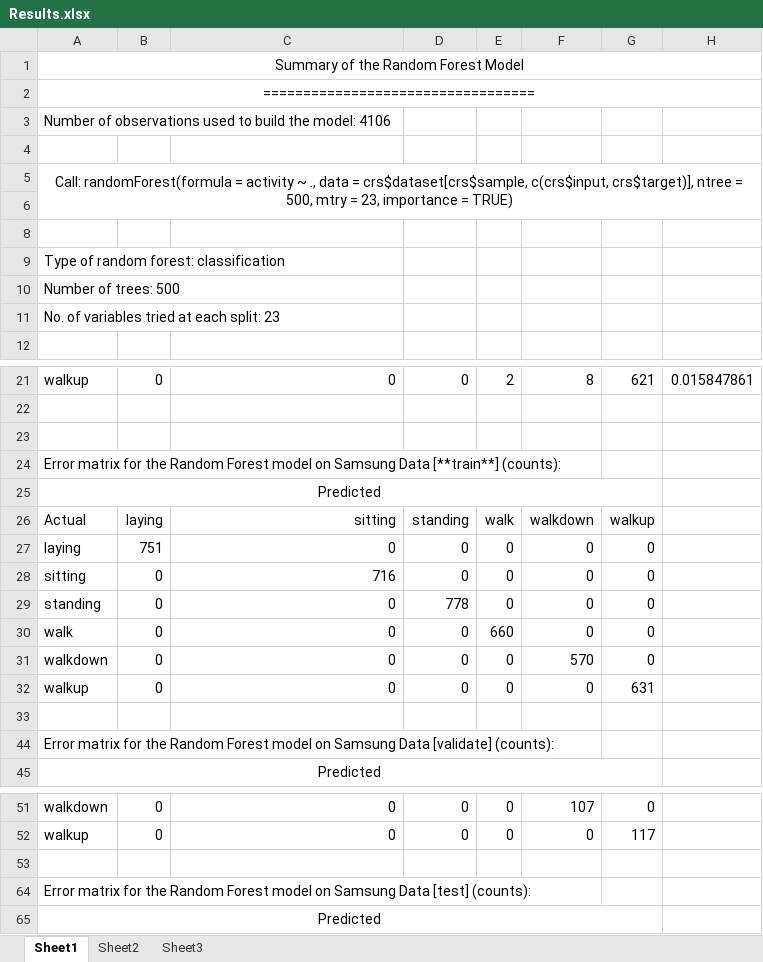
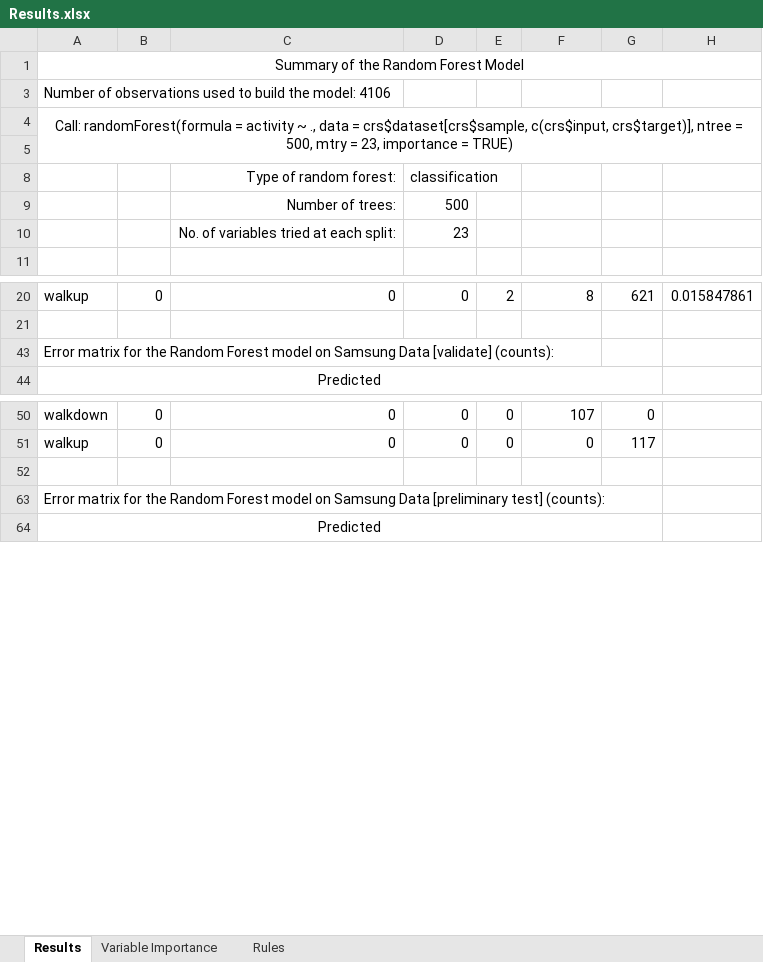
Before and after one commit to ShannonS-DS/DataScienceProject_2, an Excel workbook: doc/Results.xlsx, sheet Results, drawn as a sheet; only a part is shown, gaps mark what is left out; values as stored, in another font and other column widths than the file's, no borders; removed rows and columns are numbered as before the commit, all else as after; the diff covers the shown part only; the diff names each change by its address in the sheet, - before the commit and + after, or states it on an @@ line.

Commit message:
Final Model and Test Data Scoring

```diff
--- a/doc/Results.xlsx (sheet Results)
+++ b/doc/Results.xlsx (sheet Results)
-sheet tab: Sheet1
+sheet tab: Results
-sheet tab: Sheet2
+sheet tab: Variable Importance
-sheet tab: Sheet3
+sheet tab: Rules
@@ row 2 hidden: ================================== @@
-row 4: (empty)
-row 8: (empty)
+row 8:  |  | Type of random forest: | classification
-row 9: Type of random forest: classification
-row 10: Number of trees: 500
-row 11: No. of variables tried at each split: 23
+row 9:  |  | Number of trees: | 500
+row 10:  |  | No. of variables tried at each split: | 23
-row 23: (empty)
@@ row 24 hidden: Error matrix for the Random Forest model on Samsung Data [**train**] (counts): @@
@@ row 25 moved to row 85: Predicted @@
@@ row 26 moved to row 75: Actual @@
@@ row 27 hidden: laying | 751 | 0 | 0 | 0 | 0 | 0 @@
@@ row 28 hidden: sitting | 0 | 716 | 0 | 0 | 0 | 0 @@
@@ row 29 hidden: standing | 0 | 0 | 778 | 0 | 0 | 0 @@
@@ row 30 hidden: walk | 0 | 0 | 0 | 660 | 0 | 0 @@
@@ row 31 hidden: walkdown | 0 | 0 | 0 | 0 | 570 | 0 @@
@@ row 32 hidden: walkup | 0 | 0 | 0 | 0 | 0 | 631 @@
-row 33: (empty)
-A63: …Samsung Data [test] (counts):
+A63: …Samsung Data [preliminary test] (counts):
```
Also changed, not shown: 22 added rows, 5 hidden or unhidden rows, 2 edited cells, cell formats and merged cells elsewhere in this sheet, sheet Variable Importance, sheet Rules, hidden cells, 14 other files.
